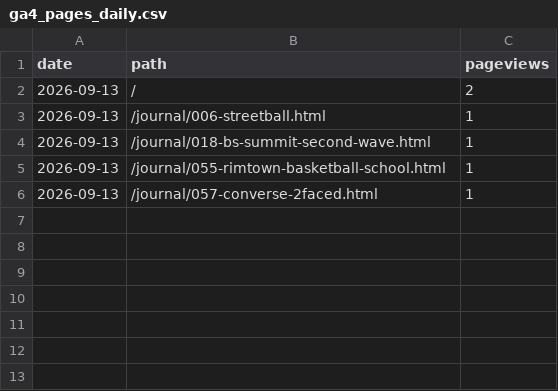
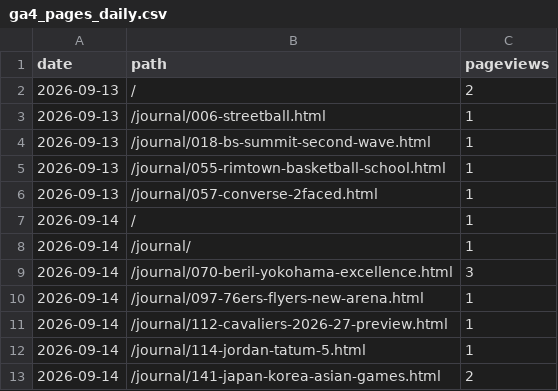
Before and after one commit to 610chris/610-sixten, a CSV file: journal_auto/analytics/data/daily/ga4_pages_daily.csv, drawn as a sheet; the diff names each change by its address in the sheet, - before the commit and + after, or states it on an @@ line.

```diff
--- a/journal_auto/analytics/data/daily/ga4_pages_daily.csv
+++ b/journal_auto/analytics/data/daily/ga4_pages_daily.csv
+row 7: 2026-09-14 | / | 1
+row 8: 2026-09-14 | /journal/ | 1
+row 9: 2026-09-14 | /journal/070-beril-yokohama-excellence.html | 3
+row 10: 2026-09-14 | /journal/097-76ers-flyers-new-arena.html | 1
+row 11: 2026-09-14 | /journal/112-cavaliers-2026-27-preview.html | 1
+row 12: 2026-09-14 | /journal/114-jordan-tatum-5.html | 1
+row 13: 2026-09-14 | /journal/141-japan-korea-asian-games.html | 2
```
Also changed, not shown: journal_auto/analytics/data/daily/ga4_articles_28d.csv, journal_auto/analytics/data/daily/gsc_pages_daily.csv, 13 other files.
